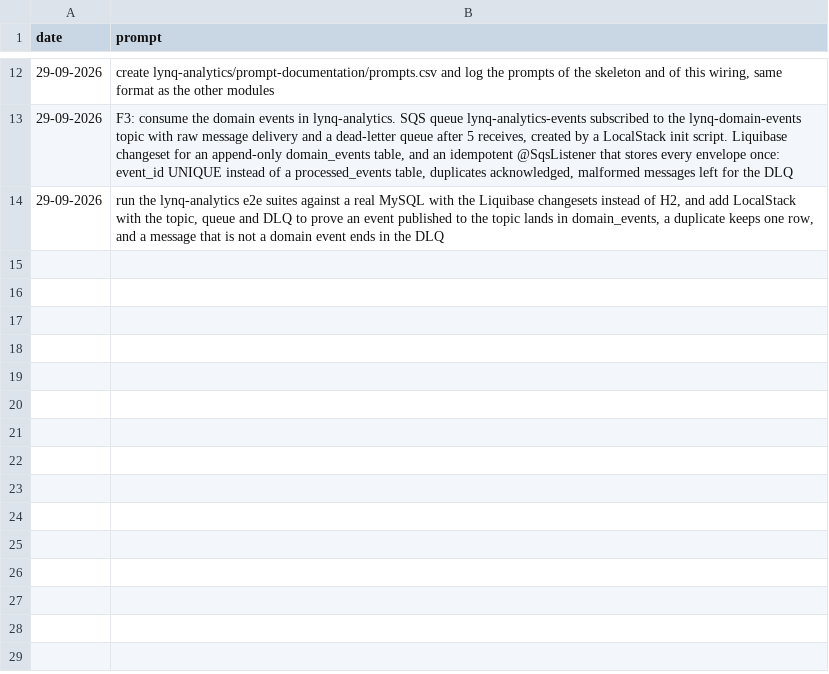
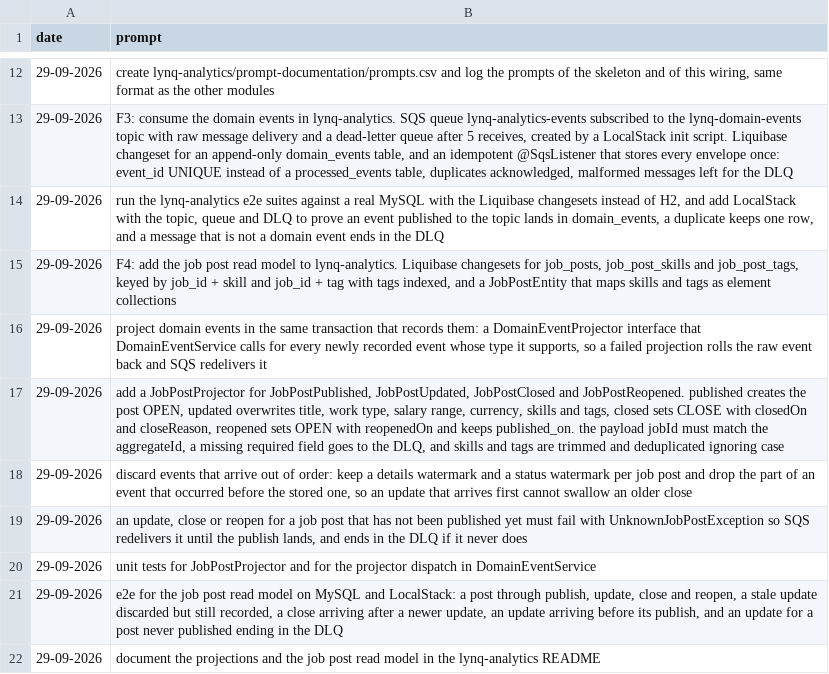
Before and after one commit to MatLock/UdeSA-lynq, a CSV file: lynq-analytics/prompt-documentation/prompts.csv, drawn as a sheet; only a part is shown, gaps mark what is left out; the diff names each change by its address in the sheet, - before the commit and + after, or states it on an @@ line.

Commit message:
[lynq-analytics]: project the four job post events into a read model: job_posts with its skills and tags, in the transaction that records the event, discarding what arrives older than the stored details or status

```diff
--- a/lynq-analytics/prompt-documentation/prompts.csv
+++ b/lynq-analytics/prompt-documentation/prompts.csv
+row 15: 29-09-2026 | F4: add the job post read model to lynq-analytics. Liquibase changesets for job_posts, job_post_skills and job_post_tags, keyed by job_id + skill and job_id + tag with tags indexed, and a JobPostEntity that maps skills and tags as element collections
+row 16: 29-09-2026 | project domain events in the same transaction that records them: a DomainEventProjector interface that DomainEventService calls for every newly recorded event whose type it supports, so a failed projection rolls the raw event back and SQS redelivers it
+row 17: 29-09-2026 | add a JobPostProjector for JobPostPublished, JobPostUpdated, JobPostClosed and JobPostReopened. published creates the post OPEN, updated overwrites title, work type, salary range, currency, skills and tags, closed sets CLOSE with closedOn and closeReason, reopened sets OPEN with reopenedOn and keeps published_on. the payload jobId must match the aggregateId, a missing required field goes to the DLQ, and skills and tags are trimmed and deduplicated ignoring case
+row 18: 29-09-2026 | discard events that arrive out of order: keep a details watermark and a status watermark per job post and drop the part of an event that occurred before the stored one, so an update that arrives first cannot swallow an older close
+row 19: 29-09-2026 | an update, close or reopen for a job post that has not been published yet must fail with UnknownJobPostException so SQS redelivers it until the publish lands, and ends in the DLQ if it never does
+row 20: 29-09-2026 | unit tests for JobPostProjector and for the projector dispatch in DomainEventService
+row 21: 29-09-2026 | e2e for the job post read model on MySQL and LocalStack: a post through publish, update, close and reopen, a stale update discarded but still recorded, a close arriving after a newer update, an update arriving before its publish, and an update for a post never published ending in the DLQ
+row 22: 29-09-2026 | document the projections and the job post read model in the lynq-analytics README
```
Also changed, not shown: 18 other files.
